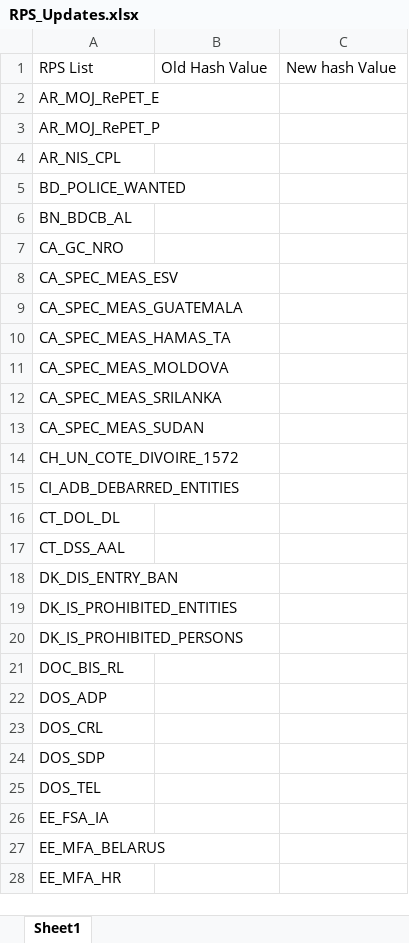
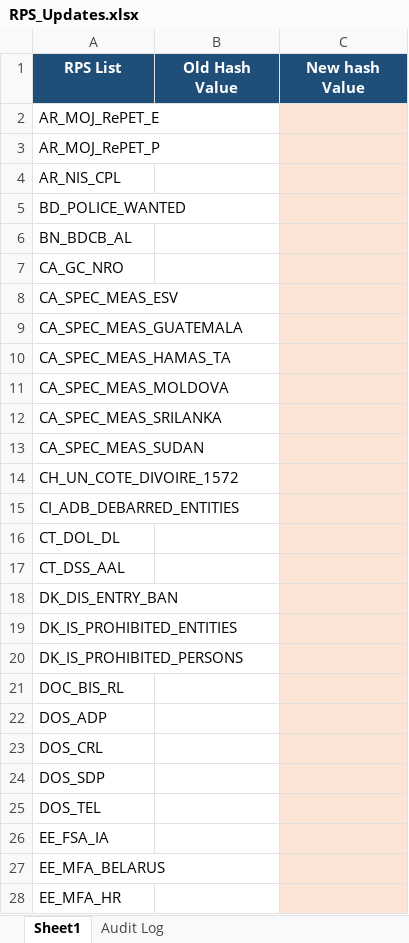
Before and after one commit to rahulraveendrannair-bot/Update-Checking-Automation, an Excel workbook: RPS_Updates.xlsx, sheet Sheet1, drawn as a sheet; only a part is shown; values as stored, in another font and other column widths than the file's, no borders; the diff covers the shown part only; the diff names each change by its address in the sheet, - before the commit and + after, or states it on an @@ line.

```diff
--- a/RPS_Updates.xlsx (sheet Sheet1)
+++ b/RPS_Updates.xlsx (sheet Sheet1)
+sheet tab: Audit Log
@@ A1:C1 fill: none → #1F4E79, bold: off → on, text colour: black → #FFFFFF, alignment: left → center @@
-C2:C28 fill: none
+C2:C28 fill: #FCE4D6
```
Also changed, not shown: cell formats elsewhere in this sheet.
